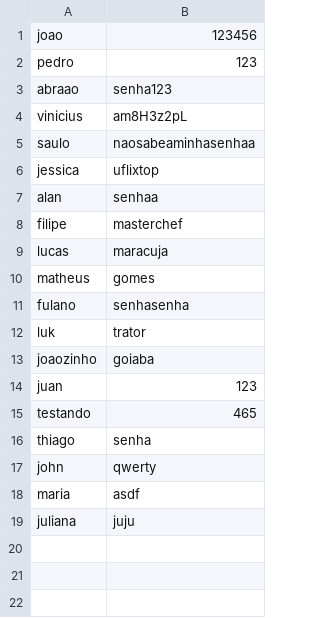
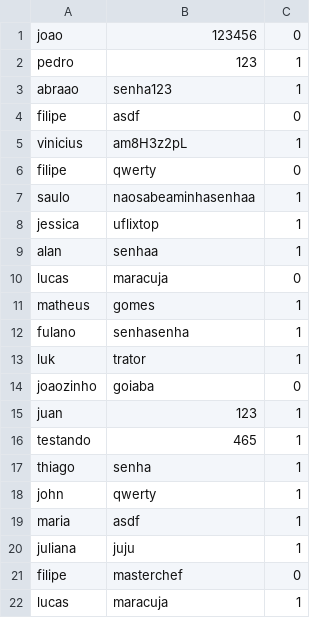
Before and after one commit to gomesfilipe/Trabalho-TEP-UFLIX, a CSV file: data/usuarios.csv, drawn as a sheet; addresses are those after the commit; the diff names each change by its address in the sheet, - before the commit and + after, or states it on an @@ line.

```diff
--- a/data/usuarios.csv
+++ b/data/usuarios.csv
+column C, rows 1-3: 0 | 1 | 1; row 5: 1; rows 7-20: 1 | 1 | 1 | 0 | 1 | 1 | 1 | 0 | 1 | 1 | 1 | 1 | 1 | 1
+row 4: filipe | asdf | 0
+row 6: filipe | qwerty | 0
@@ row 8 moved to row 21: filipe @@
+row 22: lucas | maracuja | 1
```
Also changed, not shown: 13 other files.
